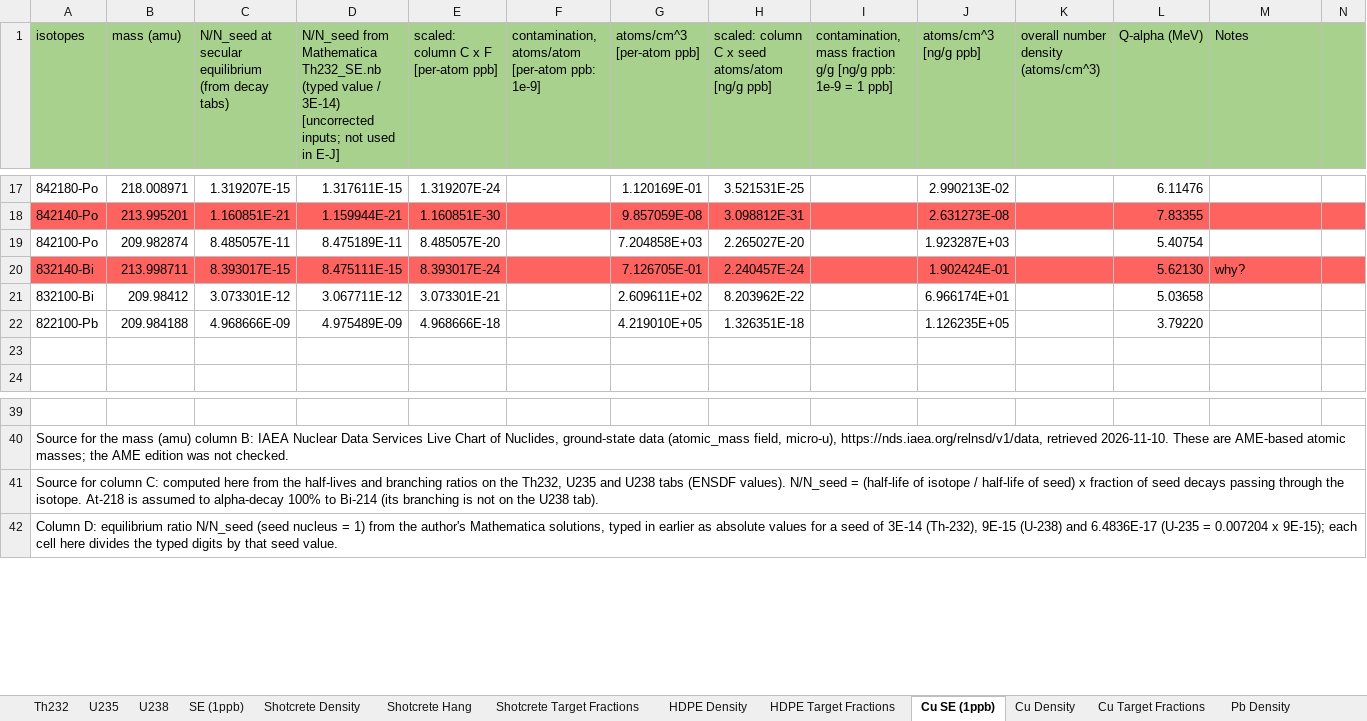
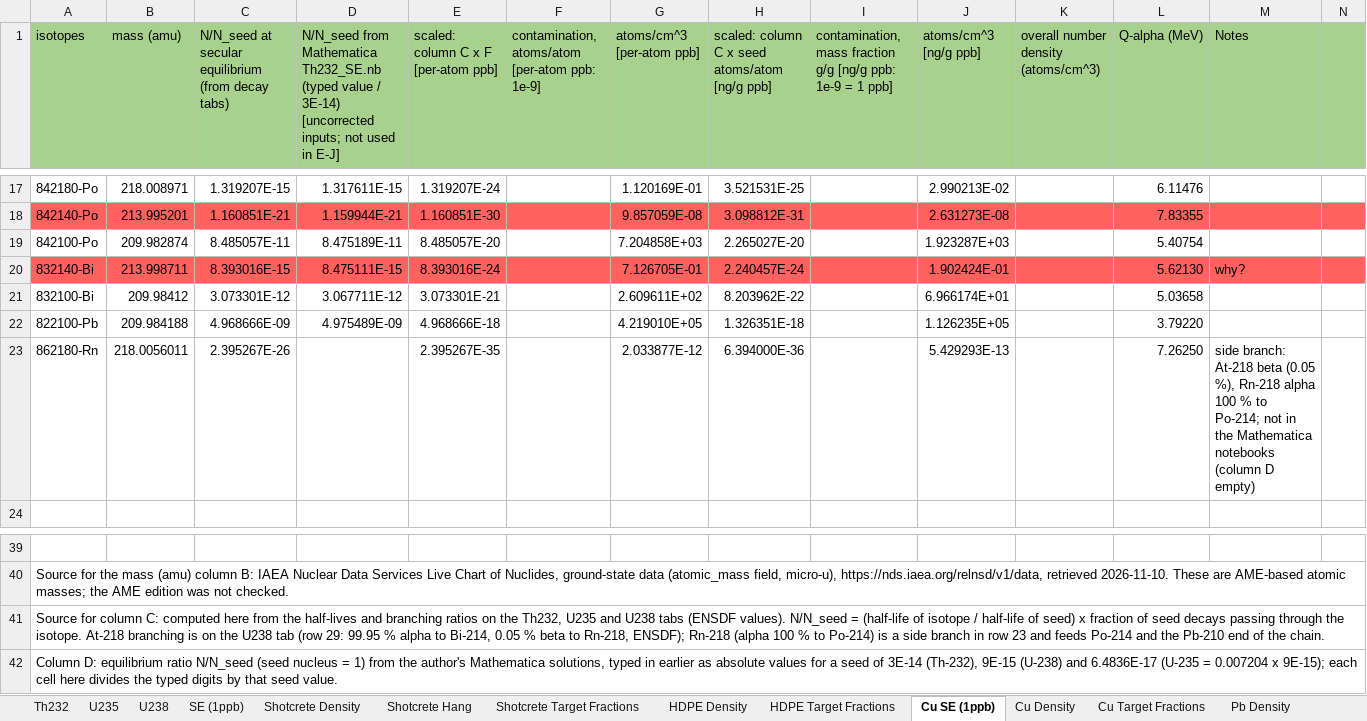
Before and after one commit to villano-lab/n-elec-scattering, an Excel workbook: 2-Flux/SOURCES/analysis/decay_chains_data.xlsx, sheet Cu SE (1ppb), drawn as a sheet; only a part is shown, gaps mark what is left out; values as stored, in another font and other column widths than the file's, no borders; rows hold the shown columns only; the diff names each change by its address in the sheet, - before the commit and + after, or states it on an @@ line.

```diff
--- a/2-Flux/SOURCES/analysis/decay_chains_data.xlsx (sheet Cu SE (1ppb))
+++ b/2-Flux/SOURCES/analysis/decay_chains_data.xlsx (sheet Cu SE (1ppb))
-C20: 8.393017E-15
+C20: 8.393016E-15
-E20: 8.393017E-24
+E20: 8.393016E-24
-row 23: (empty)
+row 23: 862180-Rn | 218.0056011 | 2.395267E-26 |  | 2.395267E-35 |  | 2.033877E-12 | 6.394000E-36 |  | 5.429293E-13 |  | 7.26250 | side branch: At-218 beta (0.05 %), Rn-218 alpha 100 % to Po-214; not in the Mathematica notebooks (column D empty)
-A41 (isotopes): …isotope. At-218 is assumed to alpha-decay 100% to Bi-214 (its branching is not on the U238 tab).
+A41 (isotopes): …isotope. At-218 branching is on the U238 tab (row 29: 99.95 % alpha to Bi-214, 0.05 % beta to Rn-218, ENSDF); Rn-218 (alpha 100 % to Po-214) is a side branch in row 23 and feeds Po-214 and the Pb-210 end of the chain.
```
Also changed, not shown: sheet SE (1ppb), sheet U238, formulas that keep their value, 1 other file.
